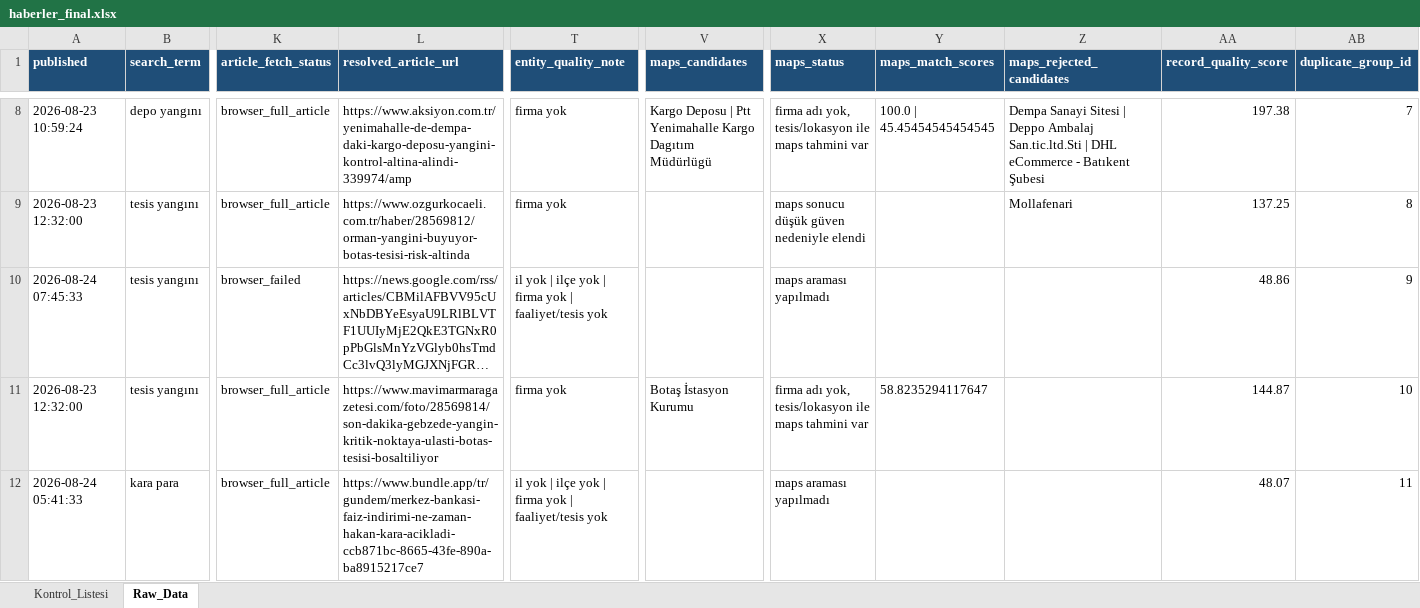
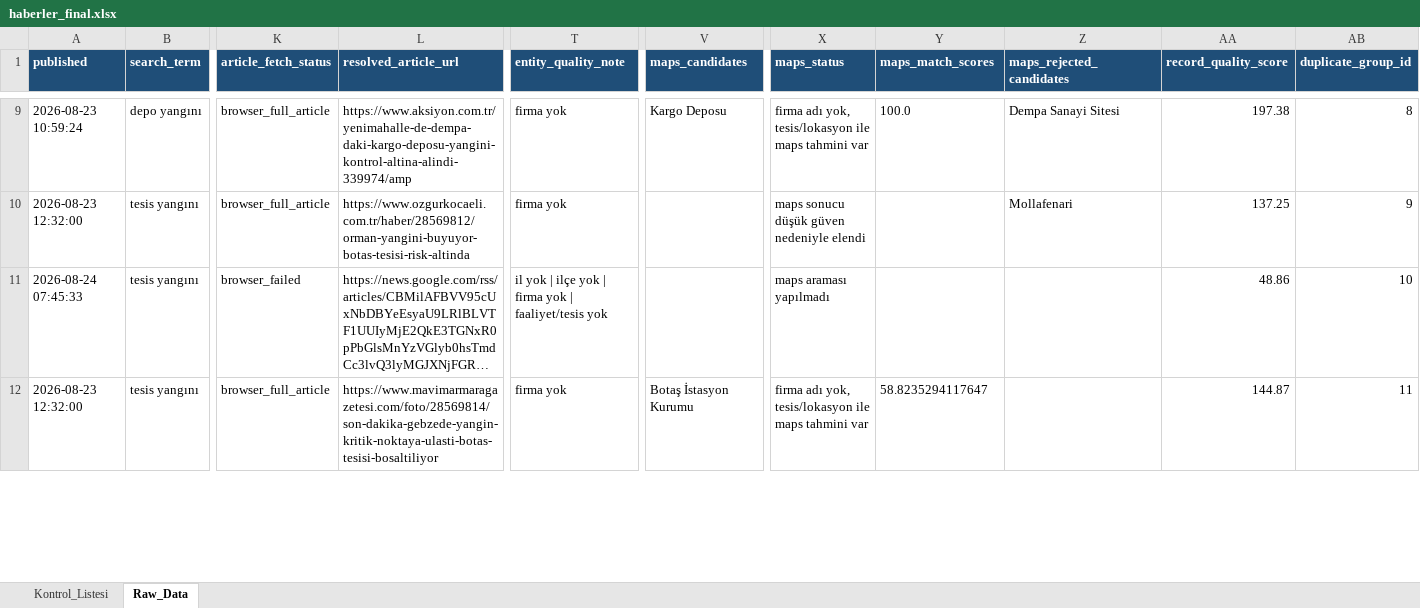
Before and after one commit to MuhammedMustafaSungur/haber-risk-monitor, an Excel workbook: data/haberler_final.xlsx, sheet Raw_Data, drawn as a sheet; only a part is shown, gaps mark what is left out; long unchanged cells end in …; values as stored, in another font and other column widths than the file's, no borders; removed rows and columns are numbered as before the commit, all else as after; rows hold the shown columns only; the diff covers the shown part only; the diff names each change by its address in the sheet, - before the commit and + after, or states it on an @@ line.

```diff
--- a/data/haberler_final.xlsx (sheet Raw_Data)
+++ b/data/haberler_final.xlsx (sheet Raw_Data)
-V9 (maps_candidates): Kargo Deposu | Ptt Yenimahalle Kargo Dagıtım Müdürlügü
+V9 (maps_candidates): Kargo Deposu
-Y9 (maps_match_scores): 100.0 | 45.45454545454545
+Y9 (maps_match_scores): 100.0
-Z9 (maps_rejected_candidates): …Sanayi Sitesi | Deppo Ambalaj San.tic.ltd.Sti | DHL eCommerce - Batıkent Şubesi
+Z9 (maps_rejected_candidates): …Sanayi Sitesi
-AB9 (duplicate_group_id): 7
+AB9 (duplicate_group_id): 8
-AB10 (duplicate_group_id): 8
+AB10 (duplicate_group_id): 9
-AB11 (duplicate_group_id): 9
+AB11 (duplicate_group_id): 10
-AB12 (duplicate_group_id): 10
+AB12 (duplicate_group_id): 11
-row 12: 2026-08-24 05:41:33 | kara para | browser_full_article | https://www.bundle.app/tr/gundem/merkez-bankasi-faiz-indirimi-ne-zaman-hakan-kara-acikladi-ccb871bc-8665-43fe-890a-ba8915217ce7 | il yok | ilçe yok | firma yok | faaliyet/tesis yok |  | maps araması yapılmadı |  |  | 48.07 | 11
```
Also changed, not shown: 27 added rows, 31 removed rows and 447 edited cells elsewhere in this sheet, sheet Kontrol_Listesi, 1 other file.
